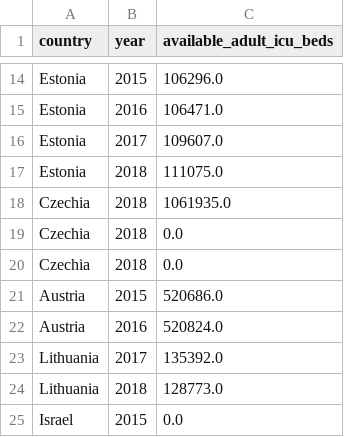
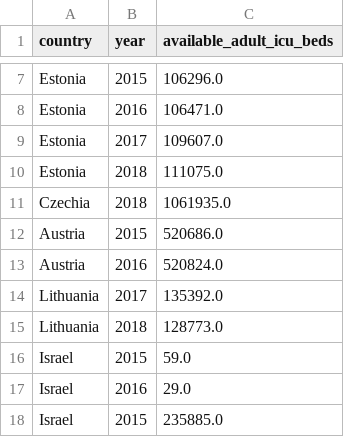
Before and after one commit to AishaWolff/data_science_research_project, a CSV file: cleaned_datasets/icu_beds_and_use.csv, drawn as a sheet; only a part is shown, gaps mark what is left out; the shorter side is filled out with more unchanged rows; the diff covers the shown part only; the diff names each change by its address in the sheet, - before the commit and + after, or states it on an @@ line.

Commit message:
fixed

```diff
--- a/cleaned_datasets/icu_beds_and_use.csv
+++ b/cleaned_datasets/icu_beds_and_use.csv
-row 19: Czechia | 2018 | 0.0
-row 20: Czechia | 2018 | 0.0
-row 25: Israel | 2015 | 0.0
```
Also changed, not shown: 12 removed rows elsewhere in this file.
